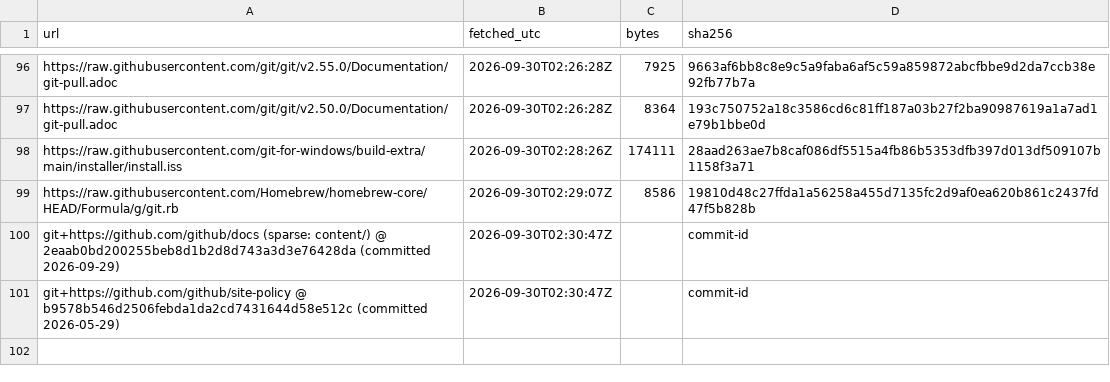
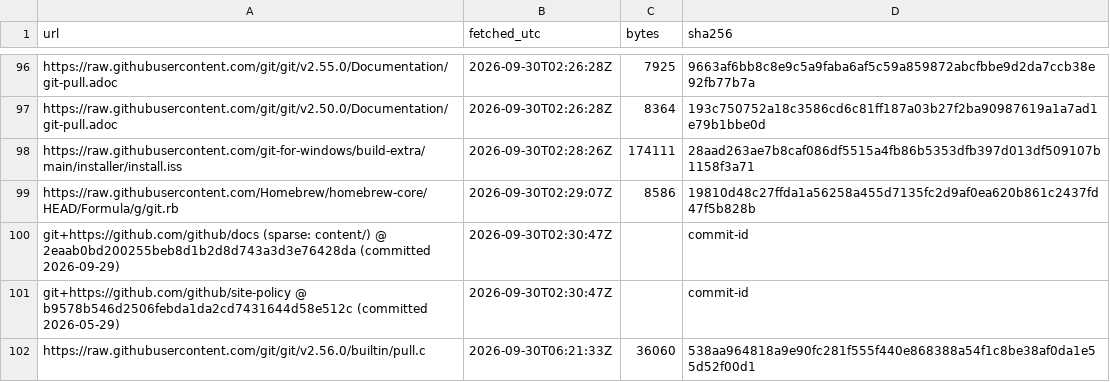
Before and after one commit to Sharifwa123/Books, a CSV file: git-and-github-mastery/research/sources-manifest.csv, drawn as a sheet; only a part is shown, gaps mark what is left out; the diff names each change by its address in the sheet, - before the commit and + after, or states it on an @@ line.

```diff
--- a/git-and-github-mastery/research/sources-manifest.csv
+++ b/git-and-github-mastery/research/sources-manifest.csv
+row 102: https://raw.githubusercontent.com/git/git/v2.56.0/builtin/pull.c | 2026-09-30T06:21:33Z | 36060 | 538aa964818a9e90fc281f555f440e868388a54f1c8be38af0da1e55d52f00d1
```
Also changed, not shown: git-and-github-mastery/research/research-ledger.csv, 1 other file.
